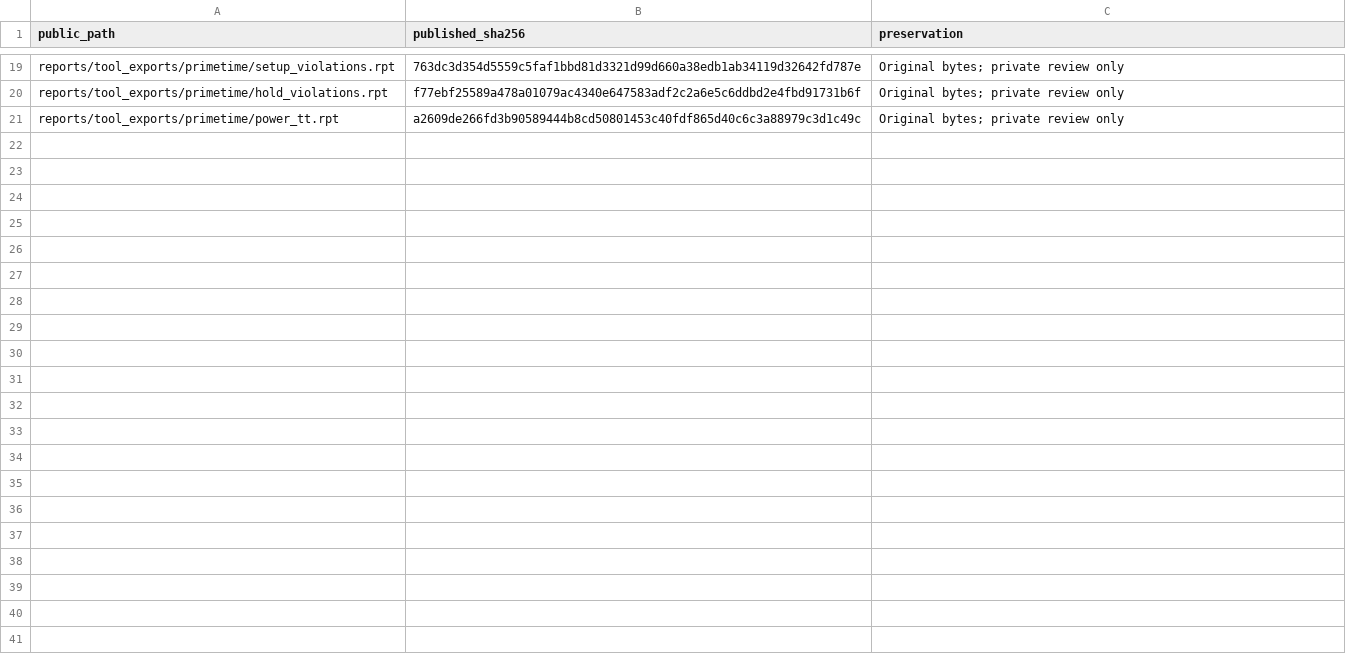
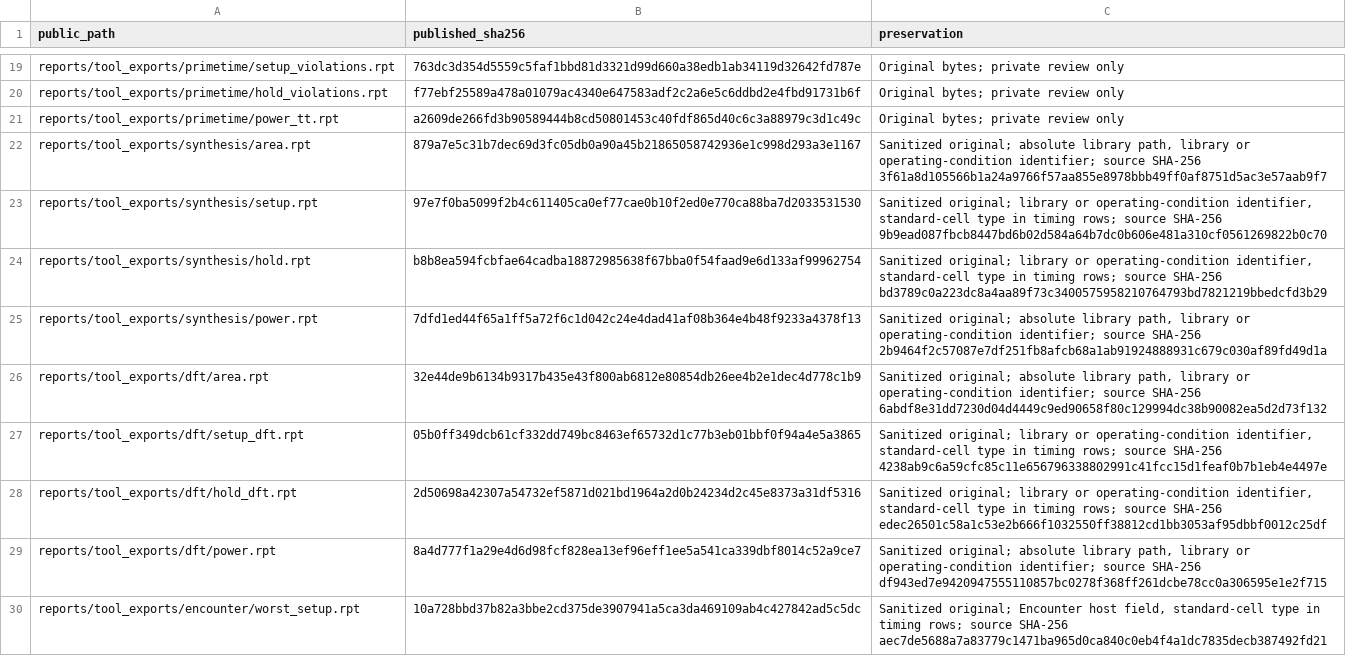
Before and after one commit to MohamedElsayedAgiz/FIR-Filter-ASIC, a CSV file: reports/TOOL_REPORT_PROVENANCE.csv, drawn as a sheet; only a part is shown, gaps mark what is left out; the diff covers the shown part only.

Commit message:
Record hashes and redactions for all 38 original tool exports

```diff
--- a/reports/TOOL_REPORT_PROVENANCE.csv
+++ b/reports/TOOL_REPORT_PROVENANCE.csv
@@ -21 +21,10 @@ reports/tool_exports/primetime/hold_violations.rpt,f77ebf25589a478a01079ac4340e6
 reports/tool_exports/primetime/power_tt.rpt,a2609de266fd3b90589444b8cd50801453c40fdf865d40c6c3a88979c3d1c49c,Original bytes; private review only
+reports/tool_exports/synthesis/area.rpt,879a7e5c31b7dec69d3fc05db0a90a45b21865058742936e1c998d293a3e1167,"Sanitized original; absolute library path, library or operating-condition identifier; source SHA-256 3f61a8d105566b1a24a9766f57aa855e8978bbb49ff0af8751d5ac3e57aab9f7"
+reports/tool_exports/synthesis/setup.rpt,97e7f0ba5099f2b4c611405ca0ef77cae0b10f2ed0e770ca88ba7d2033531530,"Sanitized original; library or operating-condition identifier, standard-cell type in timing rows; source SHA-256 9b9ead087fbcb8447bd6b02d584a64b7dc0b606e481a310cf0561269822b0c70"
+reports/tool_exports/synthesis/hold.rpt,b8b8ea594fcbfae64cadba18872985638f67bba0f54faad9e6d133af99962754,"Sanitized original; library or operating-condition identifier, standard-cell type in timing rows; source SHA-256 bd3789c0a223dc8a4aa89f73c3400575958210764793bd7821219bbedcfd3b29"
+reports/tool_exports/synthesis/power.rpt,7dfd1ed44f65a1ff5a72f6c1d042c24e4dad41af08b364e4b48f9233a4378f13,"Sanitized original; absolute library path, library or operating-condition identifier; source SHA-256 2b9464f2c57087e7df251fb8afcb68a1ab91924888931c679c030af89fd49d1a"
+reports/tool_exports/dft/area.rpt,32e44de9b6134b9317b435e43f800ab6812e80854db26ee4b2e1dec4d778c1b9,"Sanitized original; absolute library path, library or operating-condition identifier; source SHA-256 6abdf8e31dd7230d04d4449c9ed90658f80c129994dc38b90082ea5d2d73f132"
+reports/tool_exports/dft/setup_dft.rpt,05b0ff349dcb61cf332dd749bc8463ef65732d1c77b3eb01bbf0f94a4e5a3865,"Sanitized original; library or operating-condition identifier, standard-cell type in timing rows; source SHA-256 4238ab9c6a59cfc85c11e656796338802991c41fcc15d1feaf0b7b1eb4e4497e"
+reports/tool_exports/dft/hold_dft.rpt,2d50698a42307a54732ef5871d021bd1964a2d0b24234d2c45e8373a31df5316,"Sanitized original; library or operating-condition identifier, standard-cell type in timing rows; source SHA-256 edec26501c58a1c53e2b666f1032550ff38812cd1bb3053af95dbbf0012c25df"
+reports/tool_exports/dft/power.rpt,8a4d777f1a29e4d6d98fcf828ea13ef96eff1ee5a541ca339dbf8014c52a9ce7,"Sanitized original; absolute library path, library or operating-condition identifier; source SHA-256 df943ed7e9420947555110857bc0278f368ff261dcbe78cc0a306595e1e2f715"
+reports/tool_exports/encounter/worst_setup.rpt,10a728bbd37b82a3bbe2cd375de3907941a5ca3da469109ab4c427842ad5c5dc,"Sanitized original; Encounter host field, standard-cell type in timing rows; source SHA-256 aec7de5688a7a83779c1471ba965d0ca840c0eb4f4a1dc7835decb387492fd21"
```
Also changed, not shown: 9 added rows elsewhere in this file.
